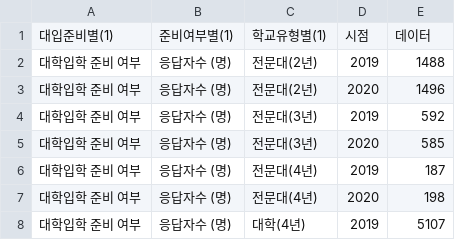
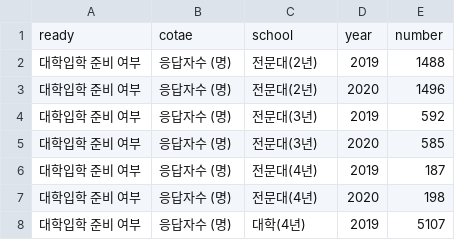
Before and after one commit to KDT05-SQL-project/KDT05-SQL-project, a CSV file: 명노아/Data/ready.csv, drawn as a sheet; only a part is shown; removed rows and columns are numbered as before the commit, all else as after; the diff names each change by its address in the sheet, - before the commit and + after, or states it on an @@ line.

```diff
--- a/명노아/Data/ready.csv
+++ b/명노아/Data/ready.csv
-row 1: 대입준비별(1) | 준비여부별(1) | 학교유형별(1) | 시점 | 데이터
+row 1: ready | cotae | school | year | number
```
Also changed, not shown: 명노아/Data/highschool.csv, 명노아/Data/participants.csv, 25 other files.
